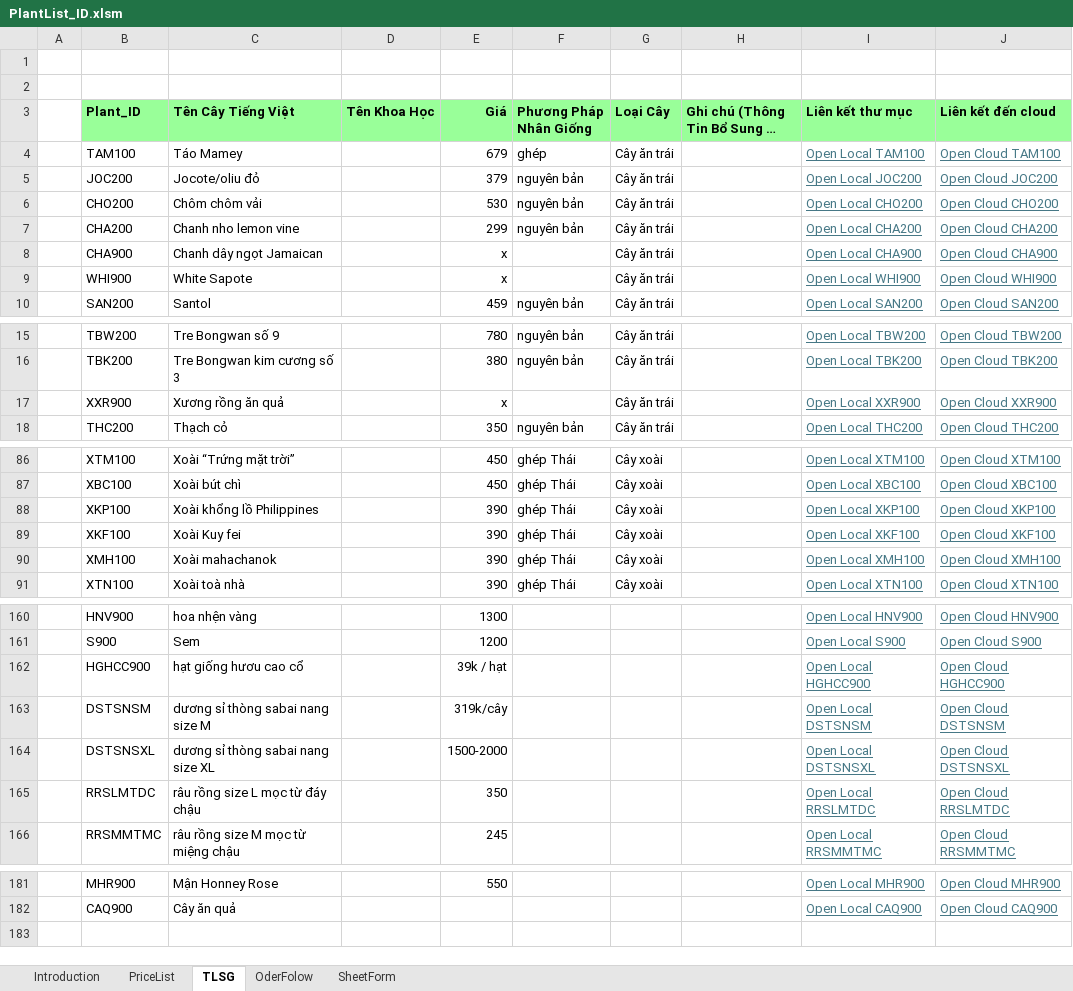
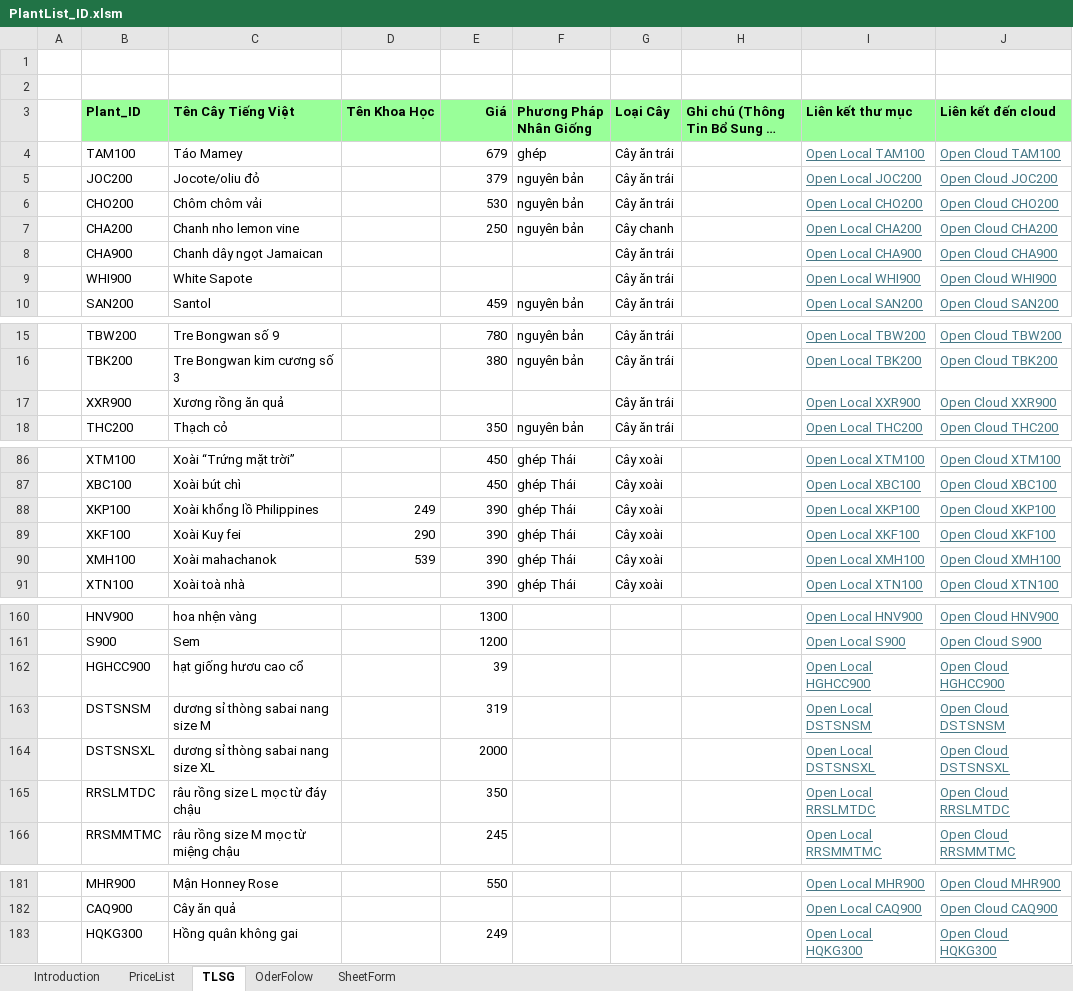
Before and after one commit to Hungdt115/DataPlantList, an Excel workbook: PlantList_ID.xlsm, sheet TLSG, drawn as a sheet; only a part is shown, gaps mark what is left out; long unchanged cells end in …; values as stored, in another font and other column widths than the file's, no borders; charts and pictures and conditional formats not drawn; the diff covers the shown part only; the diff names each change by its address in the sheet, - before the commit and + after, or states it on an @@ line.

```diff
--- a/PlantList_ID.xlsm (sheet TLSG)
+++ b/PlantList_ID.xlsm (sheet TLSG)
-E7 (Giá): 299
+E7 (Giá): 250
-G7 (Loại Cây): Cây ăn trái
+G7 (Loại Cây): Cây chanh
-E8:E9 (Giá): x
+E8:E9 (Giá): (empty)
-E17 (Giá): x
+E17 (Giá): (empty)
-D88 (Tên Khoa Học): (empty)
+D88 (Tên Khoa Học): 249
-D89 (Tên Khoa Học): (empty)
+D89 (Tên Khoa Học): 290
-D90 (Tên Khoa Học): (empty)
+D90 (Tên Khoa Học): 539
-E162 (Giá): 39k / hạt
+E162 (Giá): 39
-E163 (Giá): 319k/cây
+E163 (Giá): 319
-E164 (Giá): 1500-2000
+E164 (Giá): 2000
+row 183:  | HQKG300 | Hồng quân không gai |  | 249 |  |  |  | Open Local HQKG300 | Open Cloud HQKG300
```
Also changed, not shown: 4 edited cells elsewhere in this sheet, sheet OderFolow, sheet PriceList, sheet SheetForm, charts or pictures.
